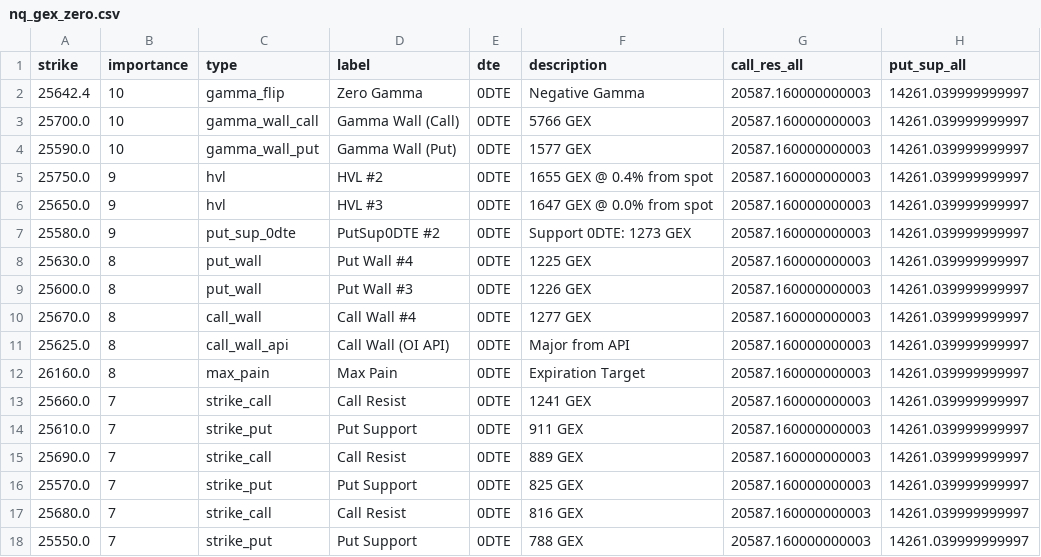
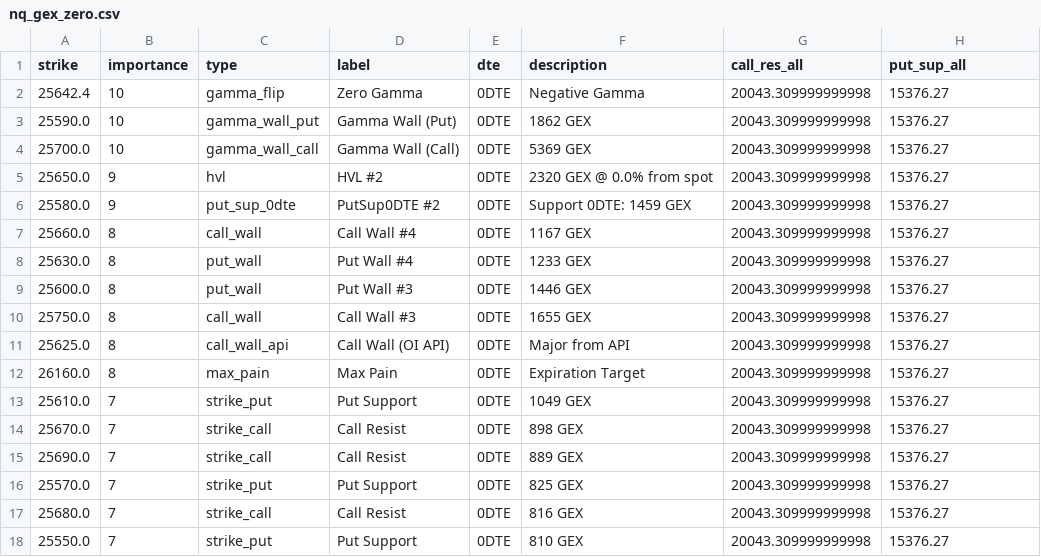
Before and after one commit to enzocosson/gex-levels-manual, a CSV file: nq_gex_zero.csv, drawn as a sheet.

```diff
--- a/nq_gex_zero.csv
+++ b/nq_gex_zero.csv
@@ -1,18 +1,18 @@
 strike,importance,type,label,dte,description,call_res_all,put_sup_all
-25642.4,10,gamma_flip,Zero Gamma,0DTE,Negative Gamma,20587.160000000003,14261.039999999997
-25700.0,10,gamma_wall_call,Gamma Wall (Call),0DTE,5766 GEX,20587.160000000003,14261.039999999997
-25590.0,10,gamma_wall_put,Gamma Wall (Put),0DTE,1577 GEX,20587.160000000003,14261.039999999997
-25750.0,9,hvl,HVL #2,0DTE,1655 GEX @ 0.4% from spot,20587.160000000003,14261.039999999997
-25650.0,9,hvl,HVL #3,0DTE,1647 GEX @ 0.0% from spot,20587.160000000003,14261.039999999997
-25580.0,9,put_sup_0dte,PutSup0DTE #2,0DTE,Support 0DTE: 1273 GEX,20587.160000000003,14261.039999999997
-25630.0,8,put_wall,Put Wall #4,0DTE,1225 GEX,20587.160000000003,14261.039999999997
-25600.0,8,put_wall,Put Wall #3,0DTE,1226 GEX,20587.160000000003,14261.039999999997
-25670.0,8,call_wall,Call Wall #4,0DTE,1277 GEX,20587.160000000003,14261.039999999997
-25625.0,8,call_wall_api,Call Wall (OI API),0DTE,Major from API,20587.160000000003,14261.039999999997
-26160.0,8,max_pain,Max Pain,0DTE,Expiration Target,20587.160000000003,14261.039999999997
-25660.0,7,strike_call,Call Resist,0DTE,1241 GEX,20587.160000000003,14261.039999999997
-25610.0,7,strike_put,Put Support,0DTE,911 GEX,20587.160000000003,14261.039999999997
-25690.0,7,strike_call,Call Resist,0DTE,889 GEX,20587.160000000003,14261.039999999997
-25570.0,7,strike_put,Put Support,0DTE,825 GEX,20587.160000000003,14261.039999999997
-25680.0,7,strike_call,Call Resist,0DTE,816 GEX,20587.160000000003,14261.039999999997
-25550.0,7,strike_put,Put Support,0DTE,788 GEX,20587.160000000003,14261.039999999997
+25642.4,10,gamma_flip,Zero Gamma,0DTE,Negative Gamma,20043.309999999998,15376.27
+25590.0,10,gamma_wall_put,Gamma Wall (Put),0DTE,1862 GEX,20043.309999999998,15376.27
+25700.0,10,gamma_wall_call,Gamma Wall (Call),0DTE,5369 GEX,20043.309999999998,15376.27
+25650.0,9,hvl,HVL #2,0DTE,2320 GEX @ 0.0% from spot,20043.309999999998,15376.27
+25580.0,9,put_sup_0dte,PutSup0DTE #2,0DTE,Support 0DTE: 1459 GEX,20043.309999999998,15376.27
+25660.0,8,call_wall,Call Wall #4,0DTE,1167 GEX,20043.309999999998,15376.27
+25630.0,8,put_wall,Put Wall #4,0DTE,1233 GEX,20043.309999999998,15376.27
+25600.0,8,put_wall,Put Wall #3,0DTE,1446 GEX,20043.309999999998,15376.27
+25750.0,8,call_wall,Call Wall #3,0DTE,1655 GEX,20043.309999999998,15376.27
+25625.0,8,call_wall_api,Call Wall (OI API),0DTE,Major from API,20043.309999999998,15376.27
+26160.0,8,max_pain,Max Pain,0DTE,Expiration Target,20043.309999999998,15376.27
+25610.0,7,strike_put,Put Support,0DTE,1049 GEX,20043.309999999998,15376.27
+25670.0,7,strike_call,Call Resist,0DTE,898 GEX,20043.309999999998,15376.27
+25690.0,7,strike_call,Call Resist,0DTE,889 GEX,20043.309999999998,15376.27
+25570.0,7,strike_put,Put Support,0DTE,825 GEX,20043.309999999998,15376.27
+25680.0,7,strike_call,Call Resist,0DTE,816 GEX,20043.309999999998,15376.27
+25550.0,7,strike_put,Put Support,0DTE,810 GEX,20043.309999999998,15376.27
```
Also changed, not shown: es_gex_full.csv, es_gex_one.csv, 5 other files.
